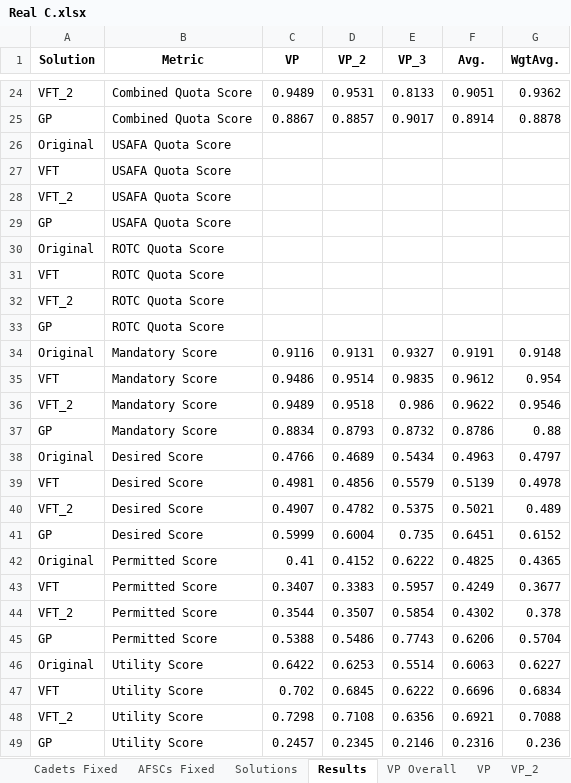
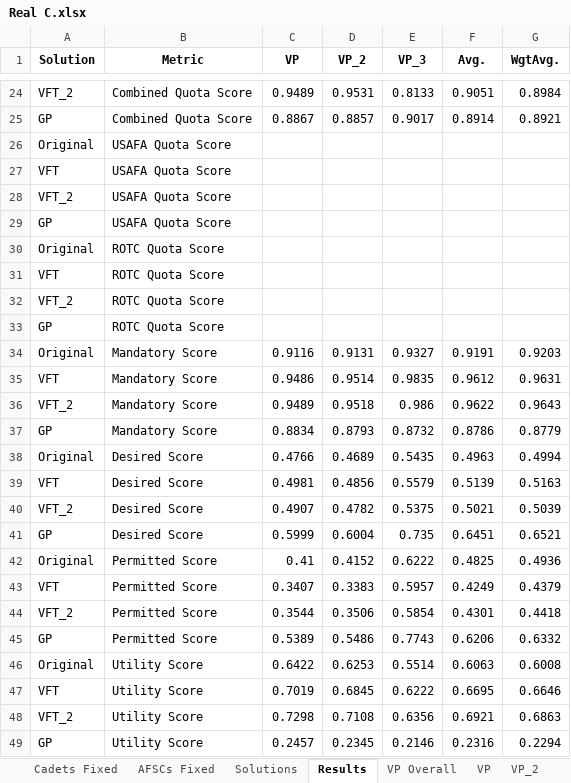
Before and after one commit to dglaird/afccp, an Excel workbook: afccp/resources/instances/Real C.xlsx, sheet Results, drawn as a sheet; only a part is shown, gaps mark what is left out; values as stored, in another font and other column widths than the file's, no borders; the diff covers the shown part only; the diff names each change by its address in the sheet, - before the commit and + after, or states it on an @@ line.

```diff
--- a/afccp/resources/instances/Real C.xlsx (sheet Results)
+++ b/afccp/resources/instances/Real C.xlsx (sheet Results)
-G24 (WgtAvg.): 0.9362
+G24 (WgtAvg.): 0.8984
-G25 (WgtAvg.): 0.8878
+G25 (WgtAvg.): 0.8921
-G34 (WgtAvg.): 0.9148
+G34 (WgtAvg.): 0.9203
-G35 (WgtAvg.): 0.954
+G35 (WgtAvg.): 0.9631
-G36 (WgtAvg.): 0.9546
+G36 (WgtAvg.): 0.9643
-G37 (WgtAvg.): 0.88
+G37 (WgtAvg.): 0.8779
-E38 (VP_3): 0.5434
+E38 (VP_3): 0.5435
-G38 (WgtAvg.): 0.4797
+G38 (WgtAvg.): 0.4994
-G39 (WgtAvg.): 0.4978
+G39 (WgtAvg.): 0.5163
-G40 (WgtAvg.): 0.489
+G40 (WgtAvg.): 0.5039
-G41 (WgtAvg.): 0.6152
+G41 (WgtAvg.): 0.6521
-G42 (WgtAvg.): 0.4365
+G42 (WgtAvg.): 0.4936
-G43 (WgtAvg.): 0.3677
+G43 (WgtAvg.): 0.4379
-D44 (VP_2): 0.3507
+D44 (VP_2): 0.3506
-F44 (Avg.): 0.4302
+F44 (Avg.): 0.4301
-G44 (WgtAvg.): 0.378
+G44 (WgtAvg.): 0.4418
-C45 (VP): 0.5388
+C45 (VP): 0.5389
-G45 (WgtAvg.): 0.5704
+G45 (WgtAvg.): 0.6332
-G46 (WgtAvg.): 0.6227
+G46 (WgtAvg.): 0.6008
-C47 (VP): 0.702
+C47 (VP): 0.7019
-F47 (Avg.): 0.6696
+F47 (Avg.): 0.6695
-G47 (WgtAvg.): 0.6834
+G47 (WgtAvg.): 0.6646
-G48 (WgtAvg.): 0.7088
+G48 (WgtAvg.): 0.6863
-G49 (WgtAvg.): 0.236
+G49 (WgtAvg.): 0.2294
```
Also changed, not shown: 1 added row, 1 removed row and 33 edited cells elsewhere in this sheet, sheet VP_3, sheet VP_2, sheet VP, sheet VP Overall, afccp/resources/support/Value_Parameters_Defaults_C.xlsx, 5 other files.
